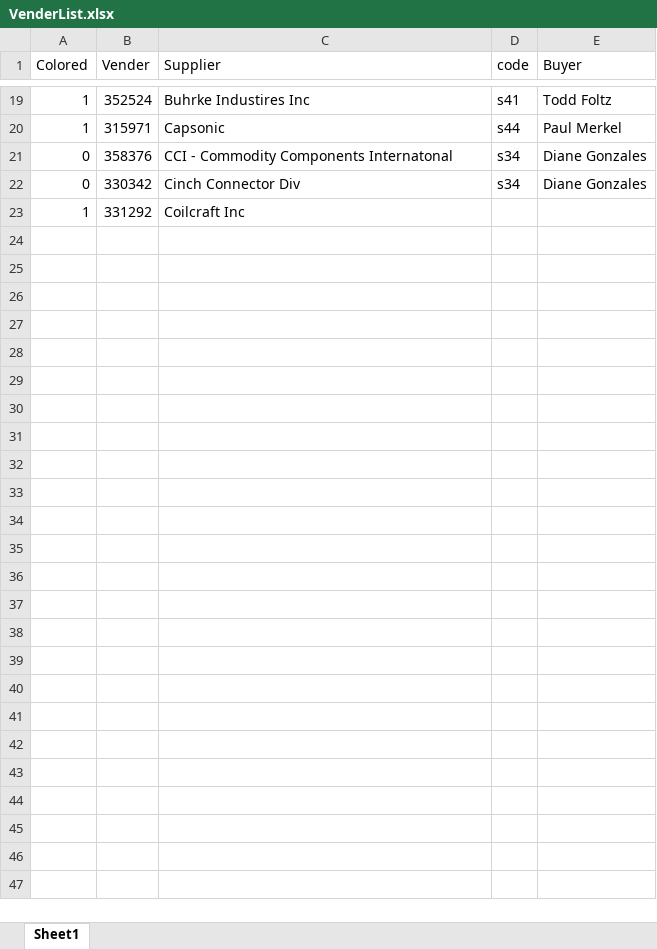
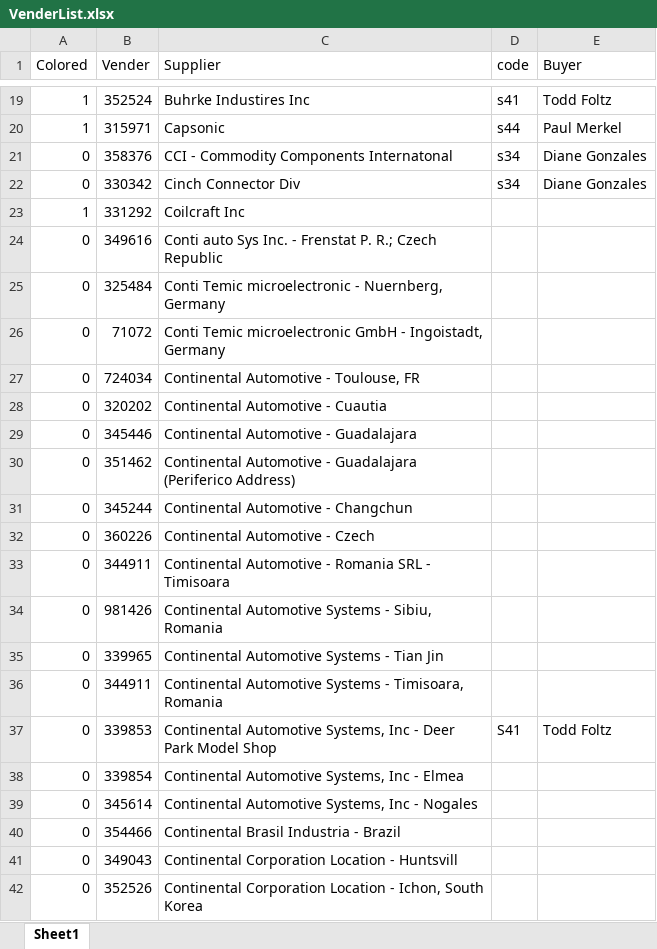
Before and after one commit to pancakes7169/Label-maker, an Excel workbook: Excel Data/VenderList.xlsx, sheet Sheet1, drawn as a sheet; only a part is shown, gaps mark what is left out; values as stored, in another font and other column widths than the file's, no borders; the diff covers the shown part only; the diff names each change by its address in the sheet, - before the commit and + after, or states it on an @@ line.

```diff
--- a/Excel Data/VenderList.xlsx (sheet Sheet1)
+++ b/Excel Data/VenderList.xlsx (sheet Sheet1)
+row 24: 0 | 349616 | Conti auto Sys Inc. - Frenstat P. R.; Czech Republic
+row 25: 0 | 325484 | Conti Temic microelectronic - Nuernberg, Germany
+row 26: 0 | 71072 | Conti Temic microelectronic GmbH - Ingoistadt, Germany
+row 27: 0 | 724034 | Continental Automotive - Toulouse, FR
+row 28: 0 | 320202 | Continental Automotive - Cuautia
+row 29: 0 | 345446 | Continental Automotive - Guadalajara
+row 30: 0 | 351462 | Continental Automotive - Guadalajara (Periferico Address)
+row 31: 0 | 345244 | Continental Automotive - Changchun
+row 32: 0 | 360226 | Continental Automotive - Czech
+row 33: 0 | 344911 | Continental Automotive - Romania SRL - Timisoara
+row 34: 0 | 981426 | Continental Automotive Systems - Sibiu, Romania
+row 35: 0 | 339965 | Continental Automotive Systems - Tian Jin
+row 36: 0 | 344911 | Continental Automotive Systems - Timisoara, Romania
+row 37: 0 | 339853 | Continental Automotive Systems, Inc - Deer Park Model Shop | S41 | Todd Foltz
+row 38: 0 | 339854 | Continental Automotive Systems, Inc - Elmea
+row 39: 0 | 345614 | Continental Automotive Systems, Inc - Nogales
+row 40: 0 | 354466 | Continental Brasil Industria - Brazil
+row 41: 0 | 349043 | Continental Corporation Location - Huntsvill
+row 42: 0 | 352526 | Continental Corporation Location - Ichon, South Korea
```
Also changed, not shown: 164 added rows elsewhere in this sheet, Excel Data/Kanban Pallet Weight List.xlsx, Excel Data/KanbanList.xlsx, 11 other files.
